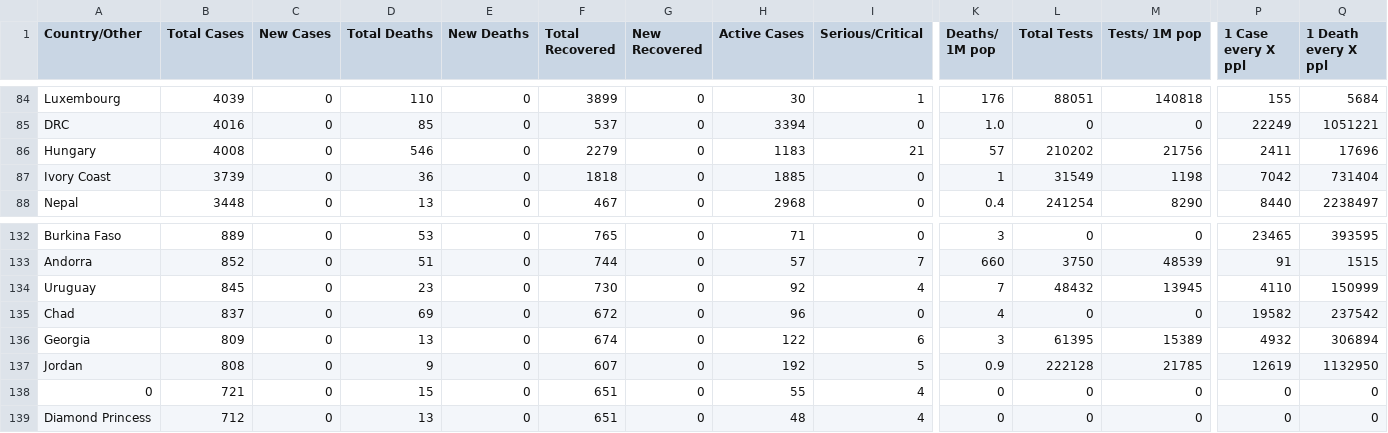
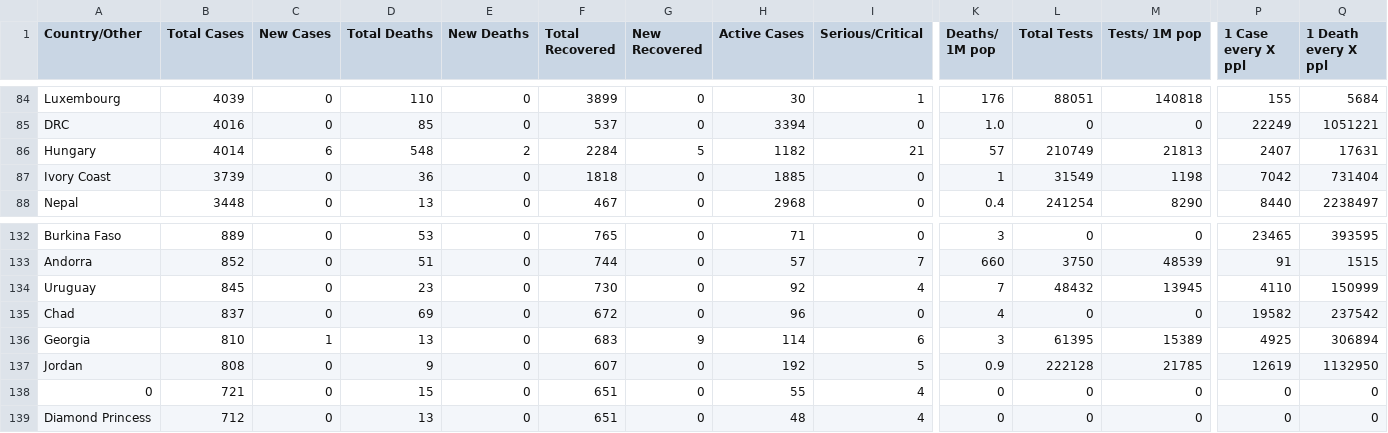
Before and after one commit to innolabglobal/corona-parser, a CSV file: cases_today.csv, drawn as a sheet; only a part is shown, gaps mark what is left out; the diff covers the shown part only; the diff names each change by its address in the sheet, - before the commit and + after, or states it on an @@ line.

```diff
--- a/cases_today.csv
+++ b/cases_today.csv
-B86 (Total Cases): 4008
+B86 (Total Cases): 4014
-C86 (New Cases): 0
+C86 (New Cases): 6
-D86 (Total Deaths): 546
+D86 (Total Deaths): 548
-E86 (New Deaths): 0
+E86 (New Deaths): 2
-F86 (Total Recovered): 2279
+F86 (Total Recovered): 2284
-G86 (New Recovered): 0
+G86 (New Recovered): 5
-H86 (Active Cases): 1183
+H86 (Active Cases): 1182
-L86 (Total Tests): 210202
+L86 (Total Tests): 210749
-M86 (Tests/ 1M pop): 21756
+M86 (Tests/ 1M pop): 21813
-P86 (1 Case every X ppl): 2411
+P86 (1 Case every X ppl): 2407
-Q86 (1 Death every X ppl): 17696
+Q86 (1 Death every X ppl): 17631
-B136 (Total Cases): 809
+B136 (Total Cases): 810
-C136 (New Cases): 0
+C136 (New Cases): 1
-F136 (Total Recovered): 674
+F136 (Total Recovered): 683
-G136 (New Recovered): 0
+G136 (New Recovered): 9
-H136 (Active Cases): 122
+H136 (Active Cases): 114
-P136 (1 Case every X ppl): 4932
+P136 (1 Case every X ppl): 4925
```
Also changed, not shown: 35 edited cells elsewhere in this file, cases.csv.
